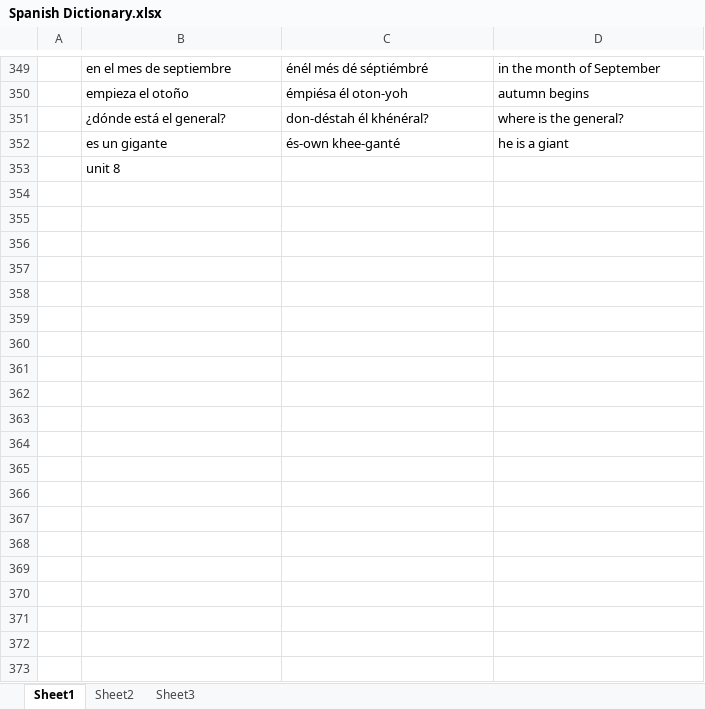
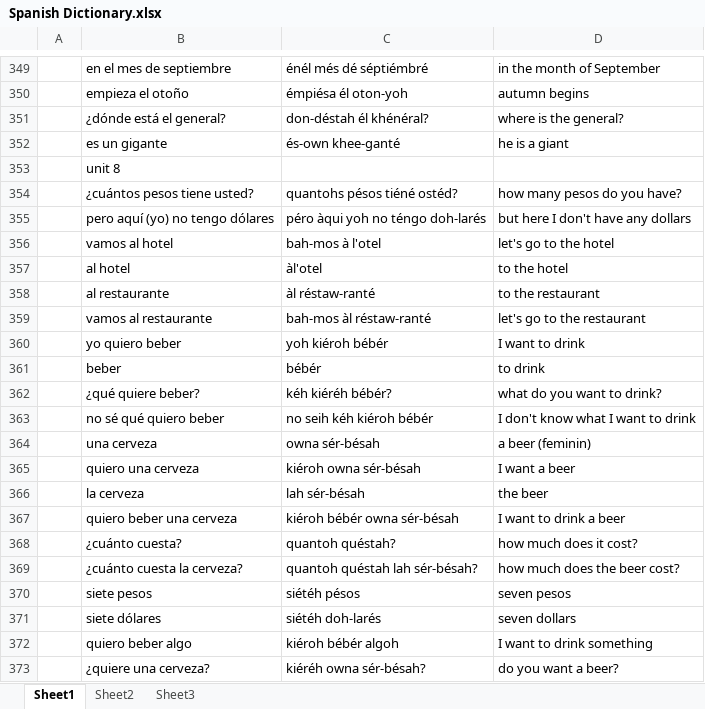
Before and after one commit to amkhal2/spanish, an Excel workbook: Spanish Dictionary.xlsx, sheet Sheet1, drawn as a sheet; only a part is shown, gaps mark what is left out; values as stored, in another font and other column widths than the file's, no borders; conditional formats not drawn; the diff covers the shown part only; the diff names each change by its address in the sheet, - before the commit and + after, or states it on an @@ line.

```diff
--- a/Spanish Dictionary.xlsx (sheet Sheet1)
+++ b/Spanish Dictionary.xlsx (sheet Sheet1)
+row 354:  | ¿cuántos pesos tiene usted? | quantohs pésos tiéné ostéd? | how many pesos do you have?
+row 355:  | pero aquí (yo) no tengo dólares | péro àqui yoh no téngo doh-larés | but here I don't have any dollars
+row 356:  | vamos al hotel | bah-mos à l'otel | let's go to the hotel
+row 357:  | al hotel | àl'otel | to the hotel
+row 358:  | al restaurante | àl réstaw-ranté | to the restaurant
+row 359:  | vamos al restaurante | bah-mos àl réstaw-ranté | let's go to the restaurant
+row 360:  | yo quiero beber | yoh kiéroh bébér | I want to drink
+row 361:  | beber | bébér | to drink
+row 362:  | ¿qué quiere beber? | kéh kiéréh bébér? | what do you want to drink?
+row 363:  | no sé qué quiero beber | no seih kéh kiéroh bébér | I don't know what I want to drink
+row 364:  | una cerveza | owna sér-bésah | a beer (feminin)
+row 365:  | quiero una cerveza | kiéroh owna sér-bésah | I want a beer
+row 366:  | la cerveza | lah sér-bésah | the beer
+row 367:  | quiero beber una cerveza | kiéroh bébér owna sér-bésah | I want to drink a beer
+row 368:  | ¿cuánto cuesta? | quantoh quéstah? | how much does it cost?
+row 369:  | ¿cuánto cuesta la cerveza? | quantoh quéstah lah sér-bésah? | how much does the beer cost?
+row 370:  | siete pesos | siétéh pésos | seven pesos
+row 371:  | siete dólares | siétéh doh-larés | seven dollars
+row 372:  | quiero beber algo | kiéroh bébér algoh | I want to drink something
+row 373:  | ¿quiere una cerveza? | kiéréh owna sér-bésah? | do you want a beer?
```
Also changed, not shown: 37 added rows and 1 edited cell elsewhere in this sheet, 1 other file.
